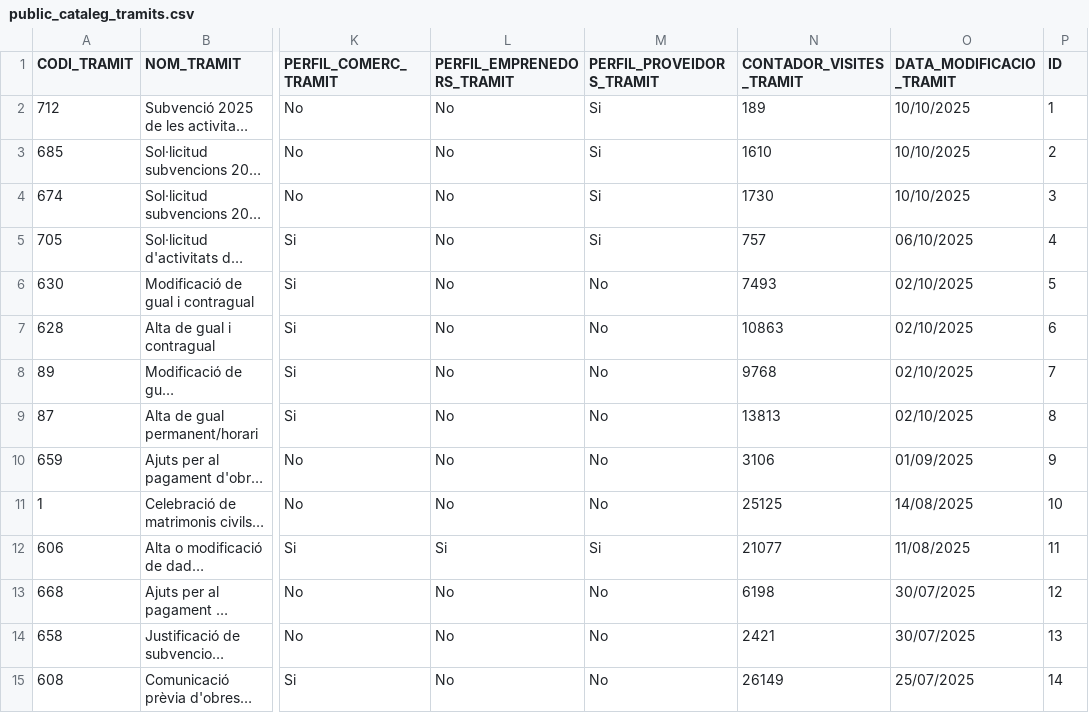
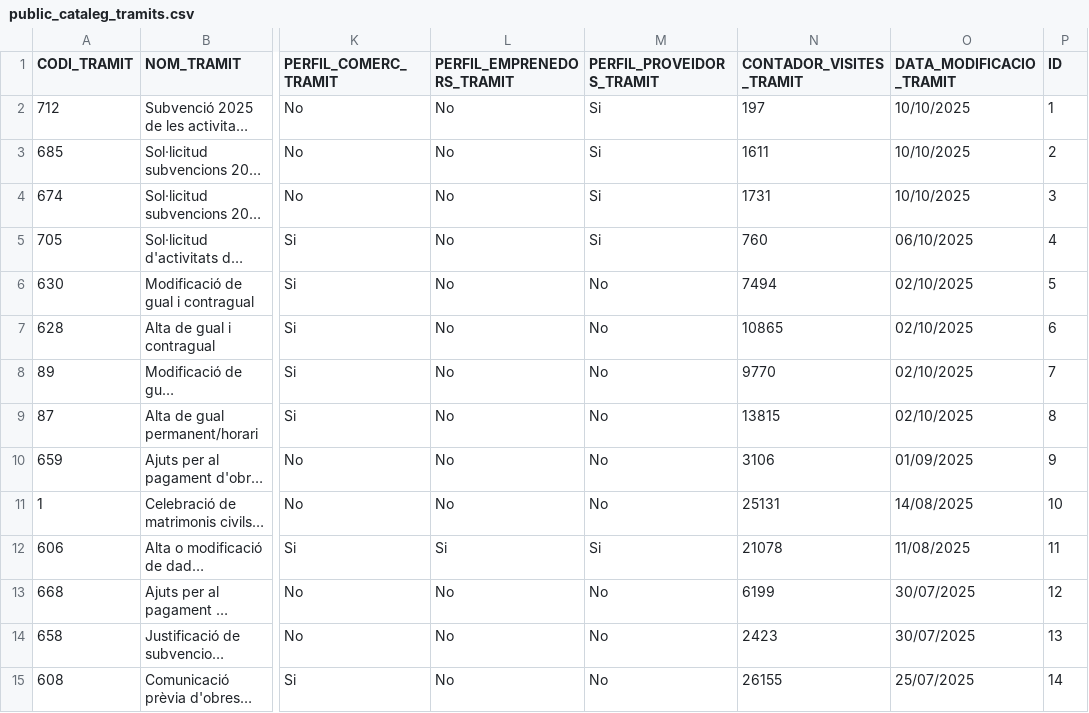
Before and after one commit to ajrubi/opendata, a CSV file: datasets/csv/public_cataleg_tramits.csv, drawn as a sheet; only a part is shown, gaps mark what is left out; long unchanged cells end in …; the diff covers the shown part only; the diff names each change by its address in the sheet, - before the commit and + after, or states it on an @@ line.

Commit message:
Pujada dels datasets en data 19-10-2025

```diff
--- a/datasets/csv/public_cataleg_tramits.csv
+++ b/datasets/csv/public_cataleg_tramits.csv
-N2 (CONTADOR_VISITES_TRAMIT): 189
+N2 (CONTADOR_VISITES_TRAMIT): 197
-N3 (CONTADOR_VISITES_TRAMIT): 1610
+N3 (CONTADOR_VISITES_TRAMIT): 1611
-N4 (CONTADOR_VISITES_TRAMIT): 1730
+N4 (CONTADOR_VISITES_TRAMIT): 1731
-N5 (CONTADOR_VISITES_TRAMIT): 757
+N5 (CONTADOR_VISITES_TRAMIT): 760
-N6 (CONTADOR_VISITES_TRAMIT): 7493
+N6 (CONTADOR_VISITES_TRAMIT): 7494
-N7 (CONTADOR_VISITES_TRAMIT): 10863
+N7 (CONTADOR_VISITES_TRAMIT): 10865
-N8 (CONTADOR_VISITES_TRAMIT): 9768
+N8 (CONTADOR_VISITES_TRAMIT): 9770
-N9 (CONTADOR_VISITES_TRAMIT): 13813
+N9 (CONTADOR_VISITES_TRAMIT): 13815
-N11 (CONTADOR_VISITES_TRAMIT): 25125
+N11 (CONTADOR_VISITES_TRAMIT): 25131
-N12 (CONTADOR_VISITES_TRAMIT): 21077
+N12 (CONTADOR_VISITES_TRAMIT): 21078
-N13 (CONTADOR_VISITES_TRAMIT): 6198
+N13 (CONTADOR_VISITES_TRAMIT): 6199
-N14 (CONTADOR_VISITES_TRAMIT): 2421
+N14 (CONTADOR_VISITES_TRAMIT): 2423
-N15 (CONTADOR_VISITES_TRAMIT): 26149
+N15 (CONTADOR_VISITES_TRAMIT): 26155
```
Also changed, not shown: 88 edited cells elsewhere in this file, datasets/csv/public_plaestrategic.csv, datasets/csv/public_transport_vehicles.csv, 5 other files.
